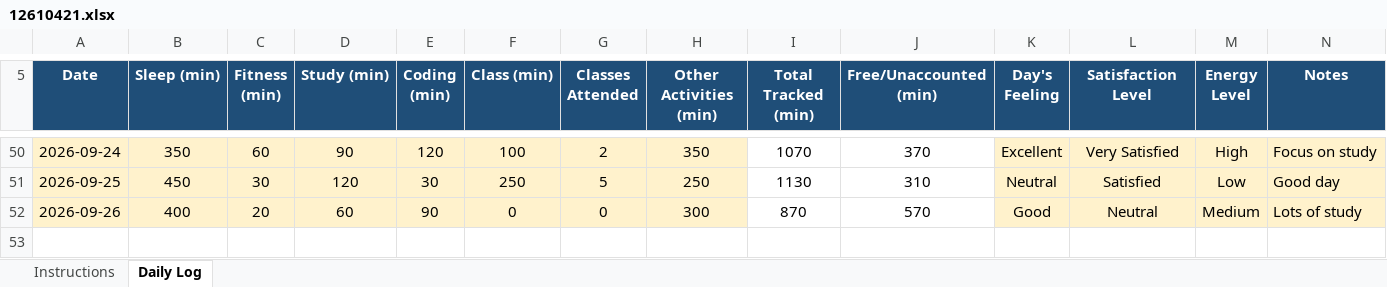
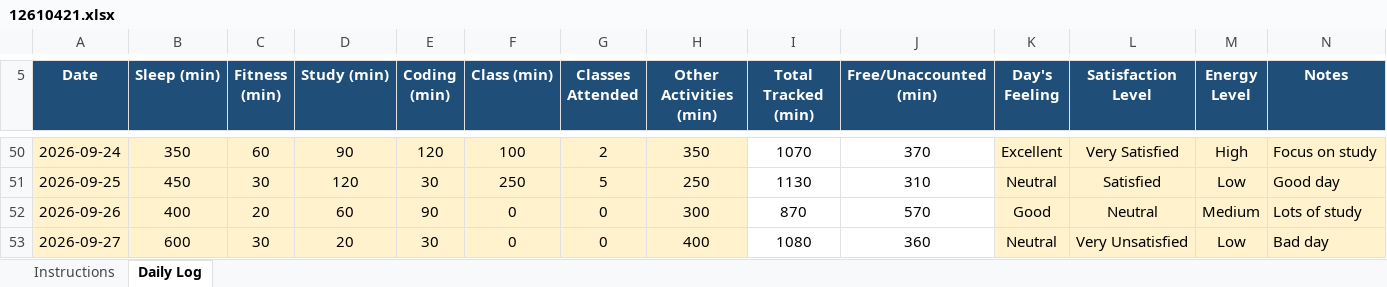
Before and after one commit to Sauravsingh-git-hub/CAP776, an Excel workbook: 12610421.xlsx, sheet Daily Log, drawn as a sheet; only a part is shown, gaps mark what is left out; values as stored, in another font and other column widths than the file's, no borders; conditional formats not drawn; the diff names each change by its address in the sheet, - before the commit and + after, or states it on an @@ line.

Commit message:
forty three commit

```diff
--- a/12610421.xlsx (sheet Daily Log)
+++ b/12610421.xlsx (sheet Daily Log)
+row 53: 2026-09-27 | 600 | 30 | 20 | 30 | 0 | 0 | 400 | 1080 | 360 | Neutral | Very Unsatisfied | Low | Bad day
```
